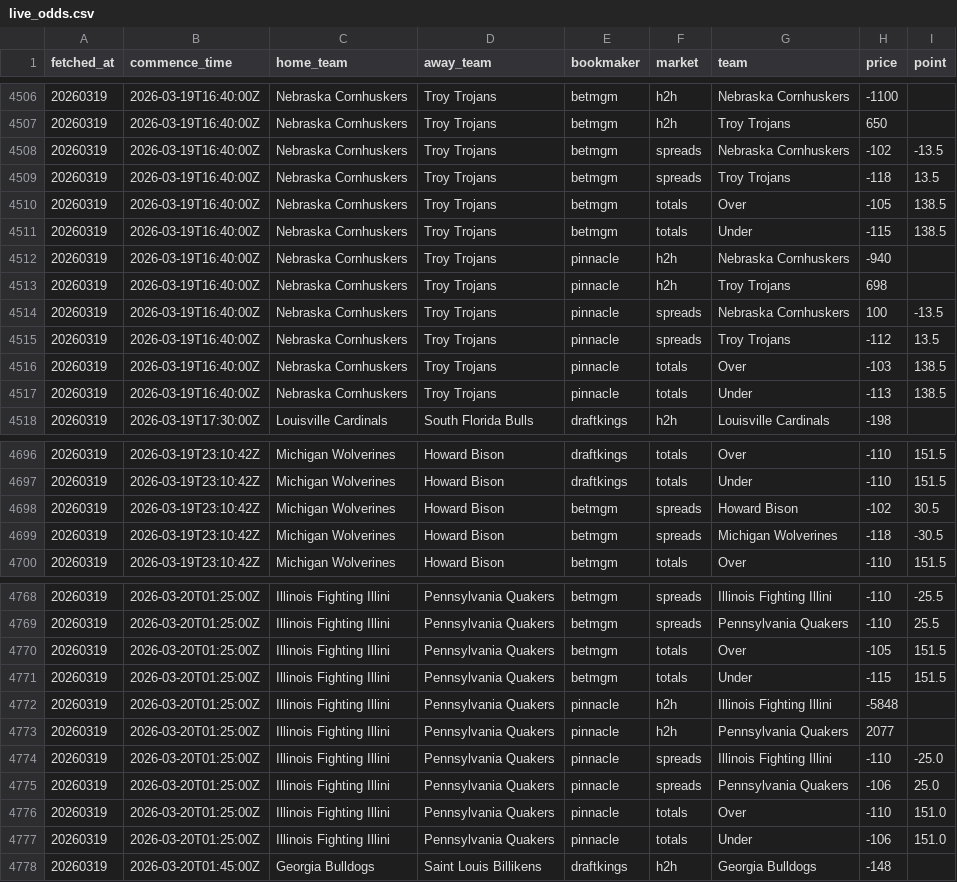
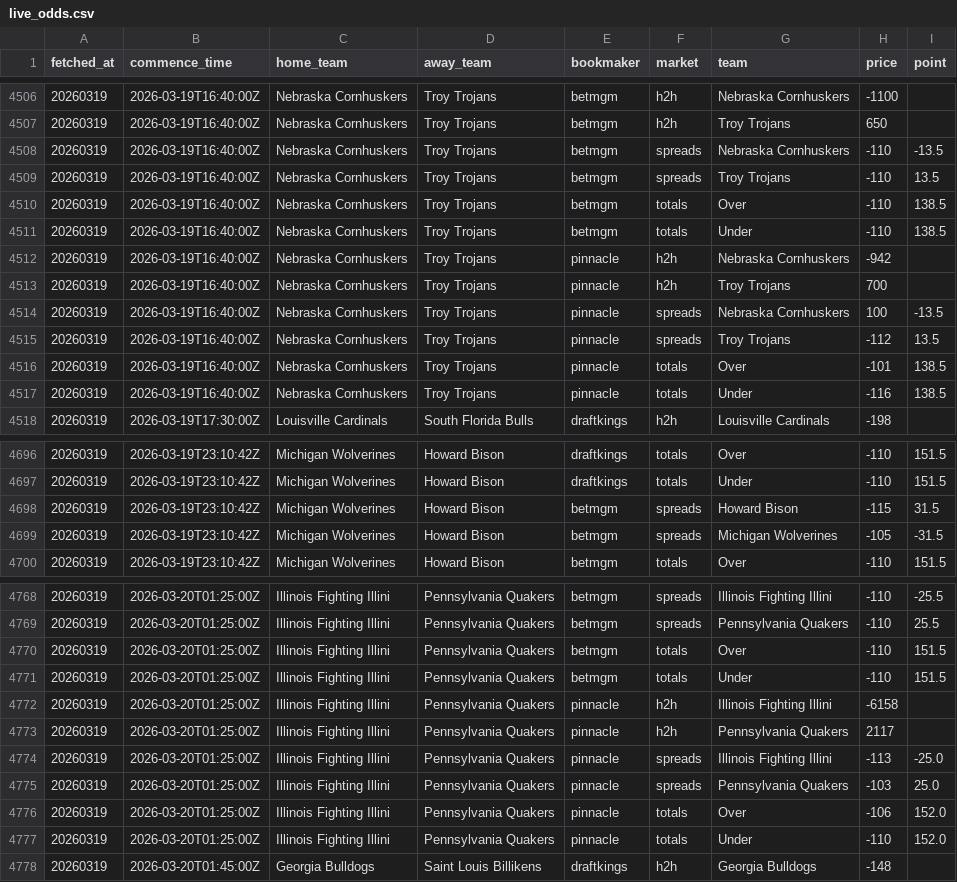
Before and after one commit to ctorres2406/sixth-sense-strategy, a CSV file: data/live_odds.csv, drawn as a sheet; only a part is shown, gaps mark what is left out; the diff covers the shown part only.

```diff
--- a/data/live_odds.csv
+++ b/data/live_odds.csv
@@ -4507,12 +4507,12 @@ fetched_at,commence_time,home_team,away_team,bookmaker,market,team,price,point
 20260319,2026-03-19T16:40:00Z,Nebraska Cornhuskers,Troy Trojans,betmgm,h2h,Troy Trojans,650,
-20260319,2026-03-19T16:40:00Z,Nebraska Cornhuskers,Troy Trojans,betmgm,spreads,Nebraska Cornhuskers,-102,-13.5
-20260319,2026-03-19T16:40:00Z,Nebraska Cornhuskers,Troy Trojans,betmgm,spreads,Troy Trojans,-118,13.5
-20260319,2026-03-19T16:40:00Z,Nebraska Cornhuskers,Troy Trojans,betmgm,totals,Over,-105,138.5
-20260319,2026-03-19T16:40:00Z,Nebraska Cornhuskers,Troy Trojans,betmgm,totals,Under,-115,138.5
-20260319,2026-03-19T16:40:00Z,Nebraska Cornhuskers,Troy Trojans,pinnacle,h2h,Nebraska Cornhuskers,-940,
-20260319,2026-03-19T16:40:00Z,Nebraska Cornhuskers,Troy Trojans,pinnacle,h2h,Troy Trojans,698,
+20260319,2026-03-19T16:40:00Z,Nebraska Cornhuskers,Troy Trojans,betmgm,spreads,Nebraska Cornhuskers,-110,-13.5
+20260319,2026-03-19T16:40:00Z,Nebraska Cornhuskers,Troy Trojans,betmgm,spreads,Troy Trojans,-110,13.5
+20260319,2026-03-19T16:40:00Z,Nebraska Cornhuskers,Troy Trojans,betmgm,totals,Over,-110,138.5
+20260319,2026-03-19T16:40:00Z,Nebraska Cornhuskers,Troy Trojans,betmgm,totals,Under,-110,138.5
+20260319,2026-03-19T16:40:00Z,Nebraska Cornhuskers,Troy Trojans,pinnacle,h2h,Nebraska Cornhuskers,-942,
+20260319,2026-03-19T16:40:00Z,Nebraska Cornhuskers,Troy Trojans,pinnacle,h2h,Troy Trojans,700,
 20260319,2026-03-19T16:40:00Z,Nebraska Cornhuskers,Troy Trojans,pinnacle,spreads,Nebraska Cornhuskers,100,-13.5
 20260319,2026-03-19T16:40:00Z,Nebraska Cornhuskers,Troy Trojans,pinnacle,spreads,Troy Trojans,-112,13.5
-20260319,2026-03-19T16:40:00Z,Nebraska Cornhuskers,Troy Trojans,pinnacle,totals,Over,-103,138.5
-20260319,2026-03-19T16:40:00Z,Nebraska Cornhuskers,Troy Trojans,pinnacle,totals,Under,-113,138.5
+20260319,2026-03-19T16:40:00Z,Nebraska Cornhuskers,Troy Trojans,pinnacle,totals,Over,-101,138.5
+20260319,2026-03-19T16:40:00Z,Nebraska Cornhuskers,Troy Trojans,pinnacle,totals,Under,-116,138.5
 20260319,2026-03-19T17:30:00Z,Louisville Cardinals,South Florida Bulls,draftkings,h2h,Louisville Cardinals,-198,
@@ -4697,4 +4697,4 @@ fetched_at,commence_time,home_team,away_team,bookmaker,market,team,price,point
 20260319,2026-03-19T23:10:42Z,Michigan Wolverines,Howard Bison,draftkings,totals,Under,-110,151.5
-20260319,2026-03-19T23:10:42Z,Michigan Wolverines,Howard Bison,betmgm,spreads,Howard Bison,-102,30.5
-20260319,2026-03-19T23:10:42Z,Michigan Wolverines,Howard Bison,betmgm,spreads,Michigan Wolverines,-118,-30.5
+20260319,2026-03-19T23:10:42Z,Michigan Wolverines,Howard Bison,betmgm,spreads,Howard Bison,-115,31.5
+20260319,2026-03-19T23:10:42Z,Michigan Wolverines,Howard Bison,betmgm,spreads,Michigan Wolverines,-105,-31.5
 20260319,2026-03-19T23:10:42Z,Michigan Wolverines,Howard Bison,betmgm,totals,Over,-110,151.5
@@ -4769,10 +4769,10 @@ fetched_at,commence_time,home_team,away_team,bookmaker,market,team,price,point
 20260319,2026-03-20T01:25:00Z,Illinois Fighting Illini,Pennsylvania Quakers,betmgm,spreads,Pennsylvania Quakers,-110,25.5
-20260319,2026-03-20T01:25:00Z,Illinois Fighting Illini,Pennsylvania Quakers,betmgm,totals,Over,-105,151.5
-20260319,2026-03-20T01:25:00Z,Illinois Fighting Illini,Pennsylvania Quakers,betmgm,totals,Under,-115,151.5
-20260319,2026-03-20T01:25:00Z,Illinois Fighting Illini,Pennsylvania Quakers,pinnacle,h2h,Illinois Fighting Illini,-5848,
-20260319,2026-03-20T01:25:00Z,Illinois Fighting Illini,Pennsylvania Quakers,pinnacle,h2h,Pennsylvania Quakers,2077,
-20260319,2026-03-20T01:25:00Z,Illinois Fighting Illini,Pennsylvania Quakers,pinnacle,spreads,Illinois Fighting Illini,-110,-25.0
-20260319,2026-03-20T01:25:00Z,Illinois Fighting Illini,Pennsylvania Quakers,pinnacle,spreads,Pennsylvania Quakers,-106,25.0
-20260319,2026-03-20T01:25:00Z,Illinois Fighting Illini,Pennsylvania Quakers,pinnacle,totals,Over,-110,151.0
-20260319,2026-03-20T01:25:00Z,Illinois Fighting Illini,Pennsylvania Quakers,pinnacle,totals,Under,-106,151.0
+20260319,2026-03-20T01:25:00Z,Illinois Fighting Illini,Pennsylvania Quakers,betmgm,totals,Over,-110,151.5
+20260319,2026-03-20T01:25:00Z,Illinois Fighting Illini,Pennsylvania Quakers,betmgm,totals,Under,-110,151.5
+20260319,2026-03-20T01:25:00Z,Illinois Fighting Illini,Pennsylvania Quakers,pinnacle,h2h,Illinois Fighting Illini,-6158,
+20260319,2026-03-20T01:25:00Z,Illinois Fighting Illini,Pennsylvania Quakers,pinnacle,h2h,Pennsylvania Quakers,2117,
+20260319,2026-03-20T01:25:00Z,Illinois Fighting Illini,Pennsylvania Quakers,pinnacle,spreads,Illinois Fighting Illini,-113,-25.0
+20260319,2026-03-20T01:25:00Z,Illinois Fighting Illini,Pennsylvania Quakers,pinnacle,spreads,Pennsylvania Quakers,-103,25.0
+20260319,2026-03-20T01:25:00Z,Illinois Fighting Illini,Pennsylvania Quakers,pinnacle,totals,Over,-106,152.0
+20260319,2026-03-20T01:25:00Z,Illinois Fighting Illini,Pennsylvania Quakers,pinnacle,totals,Under,-110,152.0
 20260319,2026-03-20T01:45:00Z,Georgia Bulldogs,Saint Louis Billikens,draftkings,h2h,Georgia Bulldogs,-148,
```
Also changed, not shown: 81 edited cells elsewhere in this file, data/espn_scores.csv.
